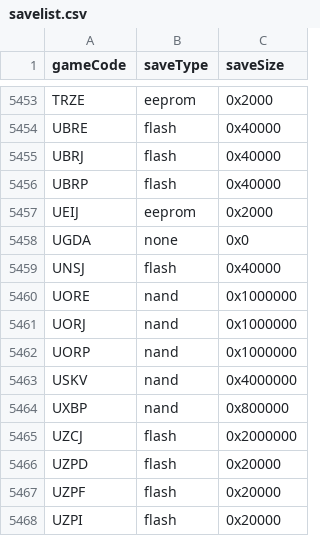
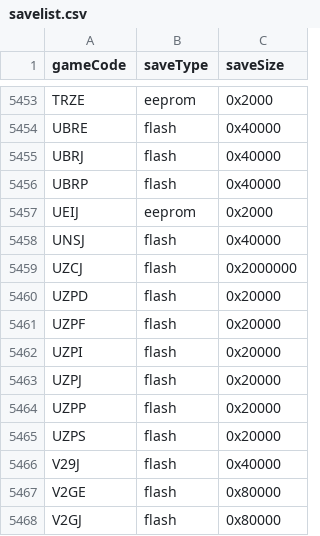
Before and after one commit to Ansem-Xae/pico-loader, a CSV file: data/savelist.csv, drawn as a sheet; only a part is shown, gaps mark what is left out; the shorter side is filled out with more unchanged rows; the diff names each change by its address in the sheet, - before the commit and + after, or states it on an @@ line.

Commit message:
Added support for nand saving in Face Training and Nintendo DS Guide (fixes #6), calculate nand save size from header, fixed Band Brothers save initialization

```diff
--- a/data/savelist.csv
+++ b/data/savelist.csv
-row 5458: UGDA | none | 0x0
-row 5460: UORE | nand | 0x1000000
-row 5461: UORJ | nand | 0x1000000
-row 5462: UORP | nand | 0x1000000
-row 5463: USKV | nand | 0x4000000
-row 5464: UXBP | nand | 0x800000
```
Also changed, not shown: 9 other files.
